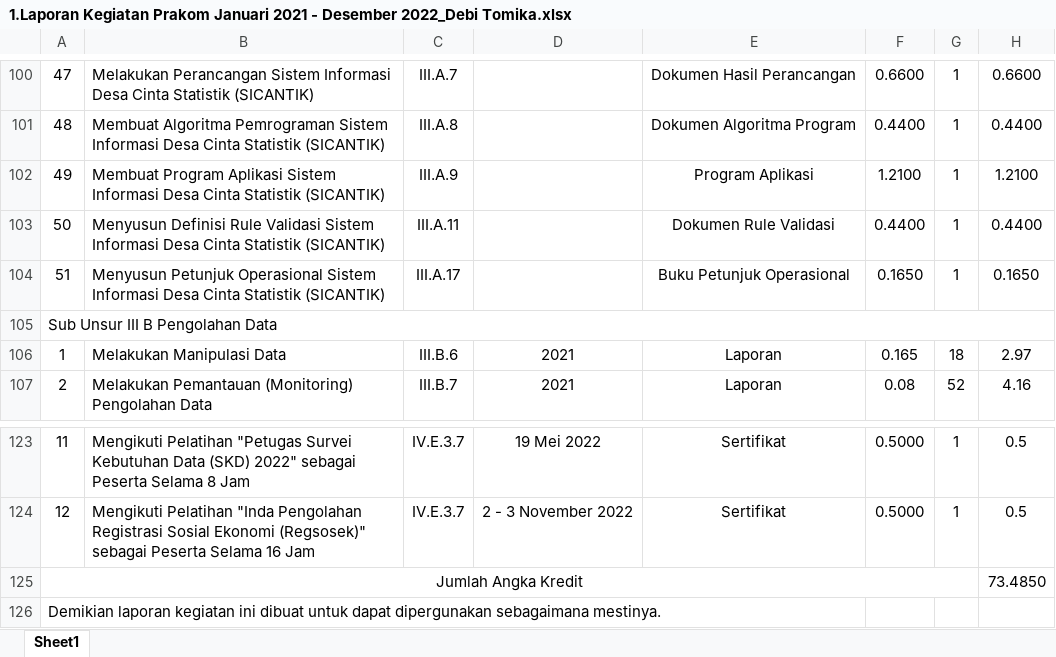
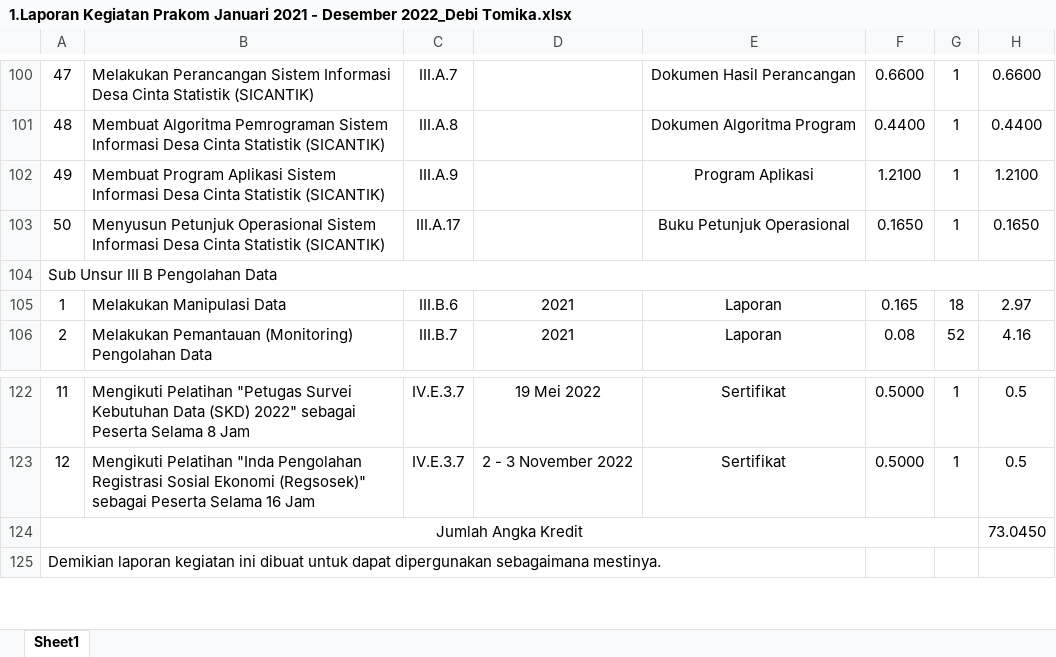
Before and after one commit to debitomika/dupak, an Excel workbook: 2021 DEBI TOMIKA/1.Laporan Kegiatan Prakom Januari 2021 - Desember 2022_Debi Tomika.xlsx, sheet Sheet1, drawn as a sheet; only a part is shown, gaps mark what is left out; values as stored, in another font and other column widths than the file's, no borders; removed rows and columns are numbered as before the commit, all else as after; the diff names each change by its address in the sheet, - before the commit and + after, or states it on an @@ line.

```diff
--- a/2021 DEBI TOMIKA/1.Laporan Kegiatan Prakom Januari 2021 - Desember 2022_Debi Tomika.xlsx (sheet Sheet1)
+++ b/2021 DEBI TOMIKA/1.Laporan Kegiatan Prakom Januari 2021 - Desember 2022_Debi Tomika.xlsx (sheet Sheet1)
-row 103: 50 | Menyusun Definisi Rule Validasi Sistem Informasi Desa Cinta Statistik (SICANTIK) | III.A.11 |  | Dokumen Rule Validasi | 0.4400 | 1 | 0.4400
-A103: 51
+A103: 50
-H124: 73.4850
+H124: 73.0450
```
Also changed, not shown: formulas that keep their value, 1 other file.
